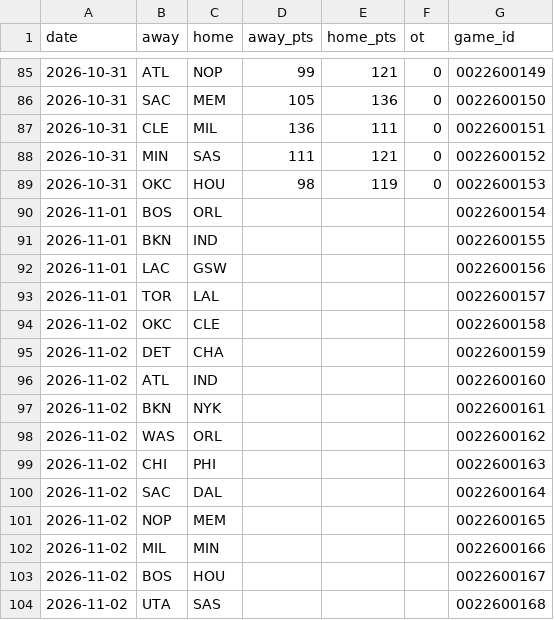
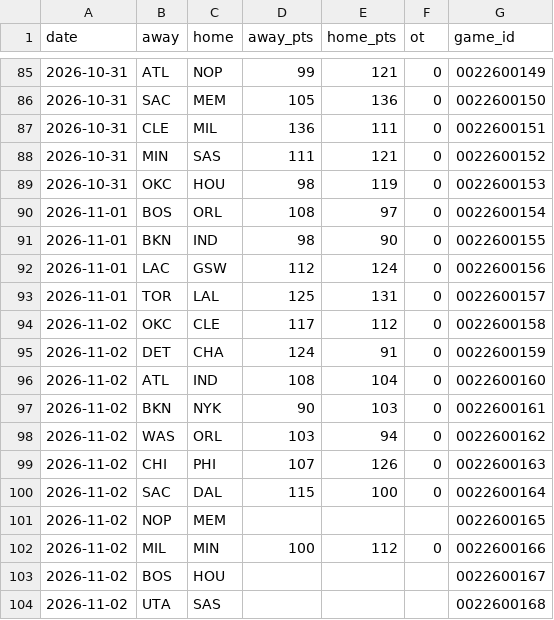
Before and after one commit to Stots714/lakers-tracker, a CSV file: data/nba/league_results.csv, drawn as a sheet; only a part is shown, gaps mark what is left out.

```diff
--- a/data/nba/league_results.csv
+++ b/data/nba/league_results.csv
@@ -89,15 +89,15 @@ date,away,home,away_pts,home_pts,ot,game_id
 2026-10-31,OKC,HOU,98,119,0,0022600153
-2026-11-01,BOS,ORL,,,,0022600154
-2026-11-01,BKN,IND,,,,0022600155
-2026-11-01,LAC,GSW,,,,0022600156
-2026-11-01,TOR,LAL,,,,0022600157
-2026-11-02,OKC,CLE,,,,0022600158
-2026-11-02,DET,CHA,,,,0022600159
-2026-11-02,ATL,IND,,,,0022600160
-2026-11-02,BKN,NYK,,,,0022600161
-2026-11-02,WAS,ORL,,,,0022600162
-2026-11-02,CHI,PHI,,,,0022600163
-2026-11-02,SAC,DAL,,,,0022600164
+2026-11-01,BOS,ORL,108,97,0,0022600154
+2026-11-01,BKN,IND,98,90,0,0022600155
+2026-11-01,LAC,GSW,112,124,0,0022600156
+2026-11-01,TOR,LAL,125,131,0,0022600157
+2026-11-02,OKC,CLE,117,112,0,0022600158
+2026-11-02,DET,CHA,124,91,0,0022600159
+2026-11-02,ATL,IND,108,104,0,0022600160
+2026-11-02,BKN,NYK,90,103,0,0022600161
+2026-11-02,WAS,ORL,103,94,0,0022600162
+2026-11-02,CHI,PHI,107,126,0,0022600163
+2026-11-02,SAC,DAL,115,100,0,0022600164
 2026-11-02,NOP,MEM,,,,0022600165
-2026-11-02,MIL,MIN,,,,0022600166
+2026-11-02,MIL,MIN,100,112,0,0022600166
 2026-11-02,BOS,HOU,,,,0022600167
```
Also changed, not shown: data/nba/games_LAL.csv, data/nba/hustle_LAL.csv, 36 other files.
